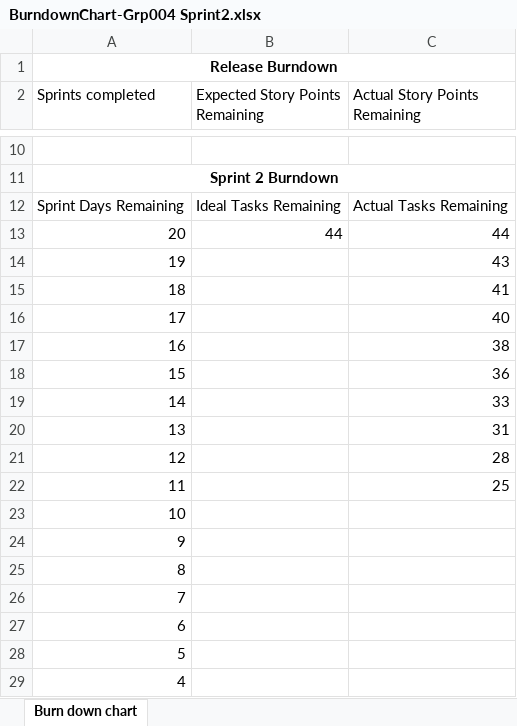
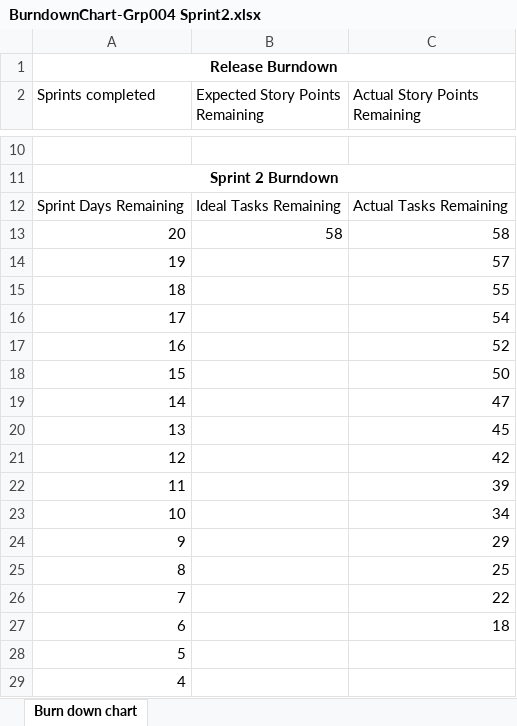
Before and after one commit to MatthewBlundell/IFB299PerfectBalance, an Excel workbook: Architecture Patterns, Diagrams and Charts/BurndownChart-Grp004 Sprint2.xlsx, sheet Burn down chart, drawn as a sheet; only a part is shown, gaps mark what is left out; values as stored, in another font and other column widths than the file's, no borders; charts and pictures not drawn; the diff names each change by its address in the sheet, - before the commit and + after, or states it on an @@ line.

Commit message:
Burndown Chart Updated for October 15th

```diff
--- a/Architecture Patterns, Diagrams and Charts/BurndownChart-Grp004 Sprint2.xlsx (sheet Burn down chart)
+++ b/Architecture Patterns, Diagrams and Charts/BurndownChart-Grp004 Sprint2.xlsx (sheet Burn down chart)
-B13 (Expected Story Points Remaining): 44
+B13 (Expected Story Points Remaining): 58
-C13 (Actual Story Points Remaining): 44
+C13 (Actual Story Points Remaining): 58
-C14 (Actual Story Points Remaining): 43
+C14 (Actual Story Points Remaining): 57
-C15 (Actual Story Points Remaining): 41
+C15 (Actual Story Points Remaining): 55
-C16 (Actual Story Points Remaining): 40
+C16 (Actual Story Points Remaining): 54
-C17 (Actual Story Points Remaining): 38
+C17 (Actual Story Points Remaining): 52
-C18 (Actual Story Points Remaining): 36
+C18 (Actual Story Points Remaining): 50
-C19 (Actual Story Points Remaining): 33
+C19 (Actual Story Points Remaining): 47
-C20 (Actual Story Points Remaining): 31
+C20 (Actual Story Points Remaining): 45
-C21 (Actual Story Points Remaining): 28
+C21 (Actual Story Points Remaining): 42
-C22 (Actual Story Points Remaining): 25
+C22 (Actual Story Points Remaining): 39
-C23 (Actual Story Points Remaining): (empty)
+C23 (Actual Story Points Remaining): 34
-C24 (Actual Story Points Remaining): (empty)
+C24 (Actual Story Points Remaining): 29
-C25 (Actual Story Points Remaining): (empty)
+C25 (Actual Story Points Remaining): 25
-C26 (Actual Story Points Remaining): (empty)
+C26 (Actual Story Points Remaining): 22
-C27 (Actual Story Points Remaining): (empty)
+C27 (Actual Story Points Remaining): 18
```
Also changed, not shown: charts or pictures.
